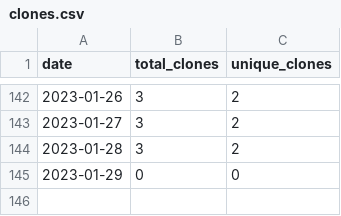
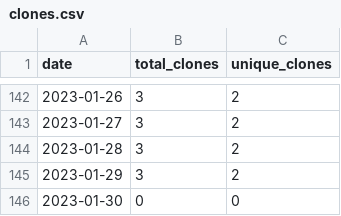
Before and after one commit to MatthewBentz/Comp3350, a CSV file: .traffic/clones.csv, drawn as a sheet; only a part is shown, gaps mark what is left out.

Commit message:
Updating repository traffic graph

```diff
--- a/.traffic/clones.csv
+++ b/.traffic/clones.csv
@@ -144,2 +144,3 @@ date,total_clones,unique_clones
 2023-01-28,3,2
-2023-01-29,0,0
+2023-01-29,3,2
+2023-01-30,0,0
```
Also changed, not shown: .traffic/views.csv, 3 other files.
